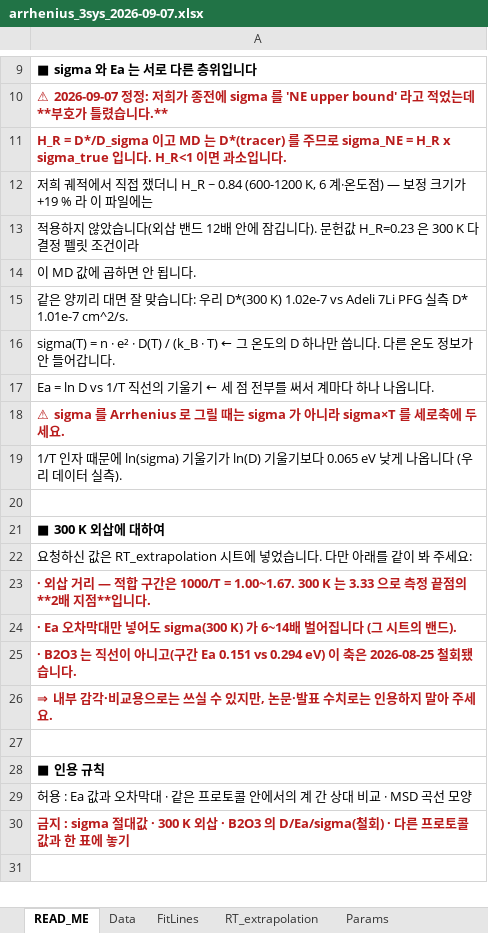
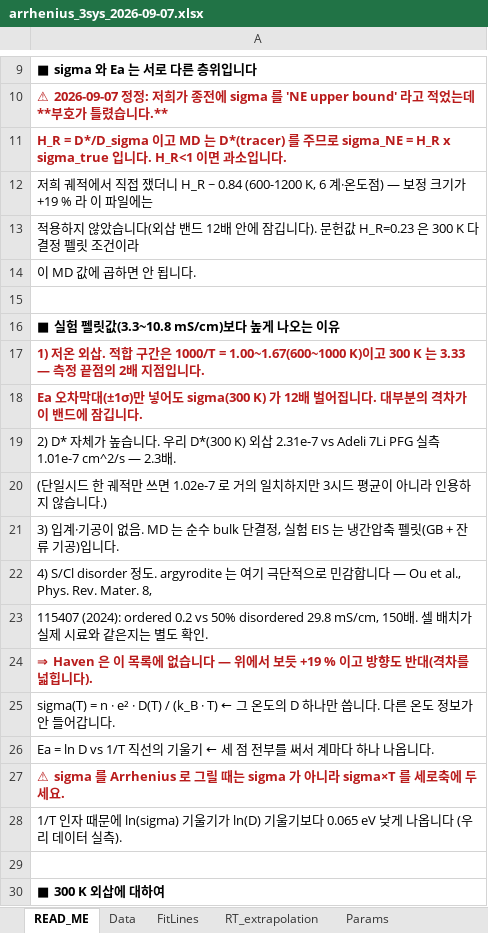
Before and after one commit to yonghoon7153-source/DFT-MLIP-Script-Generator, an Excel workbook: docs/figures/seminar_2026_09_07/arrhenius_3sys_2026-09-07.xlsx, sheet READ_ME, drawn as a sheet; only a part is shown, gaps mark what is left out; the shorter side is filled out with more unchanged rows; values as stored, in another font and other column widths than the file's, no borders; addresses are those after the commit; the diff names each change by its address in the sheet, - before the commit and + after, or states it on an @@ line.

```diff
--- a/docs/figures/seminar_2026_09_07/arrhenius_3sys_2026-09-07.xlsx (sheet READ_ME)
+++ b/docs/figures/seminar_2026_09_07/arrhenius_3sys_2026-09-07.xlsx (sheet READ_ME)
+row 15: (empty)
-A16: 같은 양끼리 대면 잘 맞습니다: 우리 D*(300 K) 1.02e-7 vs Adeli 7Li PFG 실측 D* 1.01e-7 cm^2/s.
+A16: ■ 실험 펠릿값(3.3~10.8 mS/cm)보다 높게 나오는 이유
-A16 bold: off
+A16 bold: on
+row 17: 1) 저온 외삽. 적합 구간은 1000/T = 1.00~1.67(600~1000 K)이고 300 K 는 3.33 — 측정 끝점의 2배 지점입니다.
+row 18: Ea 오차막대(±1σ)만 넣어도 sigma(300 K) 가 12배 벌어집니다. 대부분의 격차가 이 밴드에 잠깁니다.
+row 19: 2) D* 자체가 높습니다. 우리 D*(300 K) 외삽 2.31e-7 vs Adeli 7Li PFG 실측 1.01e-7 cm^2/s — 2.3배.
+row 20: (단일시드 한 궤적만 쓰면 1.02e-7 로 거의 일치하지만 3시드 평균이 아니라 인용하지 않습니다.)
+row 21: 3) 입계·기공이 없음. MD 는 순수 bulk 단결정, 실험 EIS 는 냉간압축 펠릿(GB + 잔류 기공)입니다.
+row 22: 4) S/Cl disorder 정도. argyrodite 는 여기 극단적으로 민감합니다 — Ou et al., Phys. Rev. Mater. 8,
+row 23: 115407 (2024): ordered 0.2 vs 50% disordered 29.8 mS/cm, 150배. 셀 배치가 실제 시료와 같은지는 별도 확인.
+row 24: ⇒ Haven 은 이 목록에 없습니다 — 위에서 보듯 +19 % 이고 방향도 반대(격차를 넓힙니다).
```
Also changed, not shown: 1 other file.
